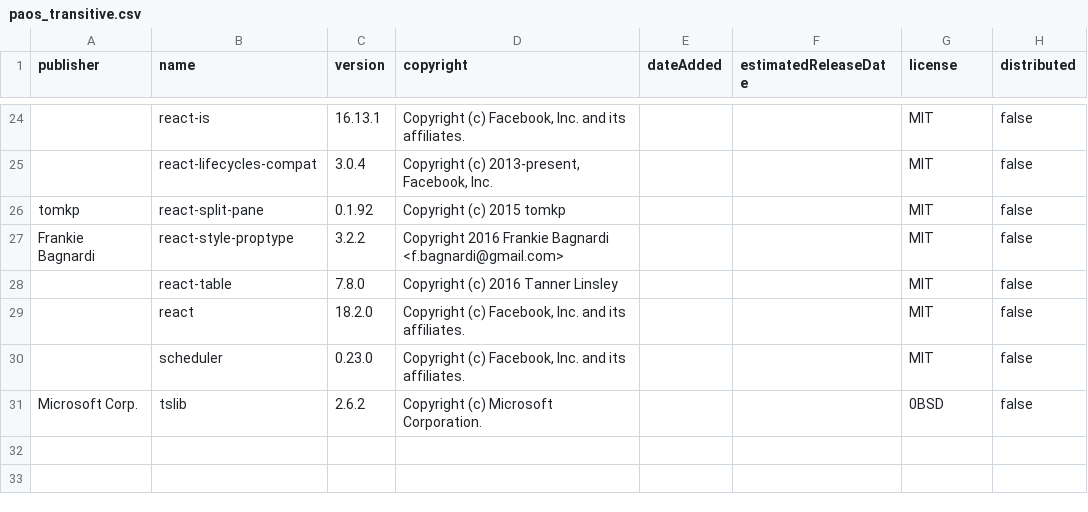
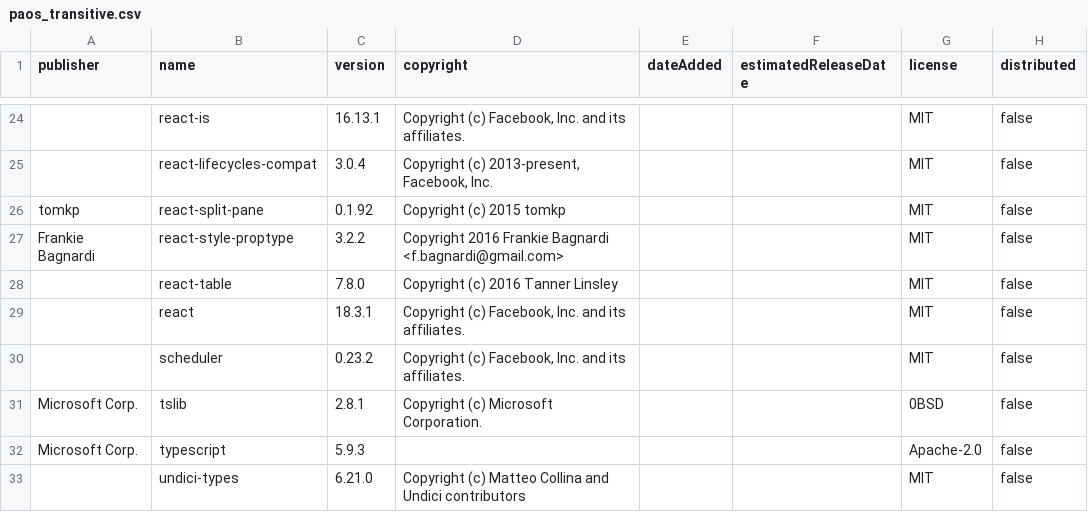
Before and after one commit to DynamoDS/DynamoHome, a CSV file: license_output/paos_transitive.csv, drawn as a sheet; only a part is shown, gaps mark what is left out; the diff covers the shown part only.

```diff
--- a/license_output/paos_transitive.csv
+++ b/license_output/paos_transitive.csv
@@ -28,4 +28,6 @@ tomkp,react-split-pane,"0.1.92","Copyright (c) 2015 tomkp","","",MIT,false
 "",react-table,"7.8.0","Copyright (c) 2016 Tanner Linsley","","",MIT,false
-"",react,"18.2.0","Copyright (c) Facebook, Inc. and its affiliates.","","",MIT,false
-"",scheduler,"0.23.0","Copyright (c) Facebook, Inc. and its affiliates.","","",MIT,false
-"Microsoft Corp.",tslib,"2.6.2","Copyright (c) Microsoft Corporation.","","",0BSD,false
+"",react,"18.3.1","Copyright (c) Facebook, Inc. and its affiliates.","","",MIT,false
+"",scheduler,"0.23.2","Copyright (c) Facebook, Inc. and its affiliates.","","",MIT,false
+"Microsoft Corp.",tslib,"2.8.1","Copyright (c) Microsoft Corporation.","","",0BSD,false
+"Microsoft Corp.",typescript,"5.9.3","","","","Apache-2.0",false
+"",undici-types,"6.21.0","Copyright (c) Matteo Collina and Undici contributors","","",MIT,false
```
Also changed, not shown: 2 added rows, 2 removed rows and 16 edited cells elsewhere in this file, license_output/paos_direct.csv, 6 other files.
